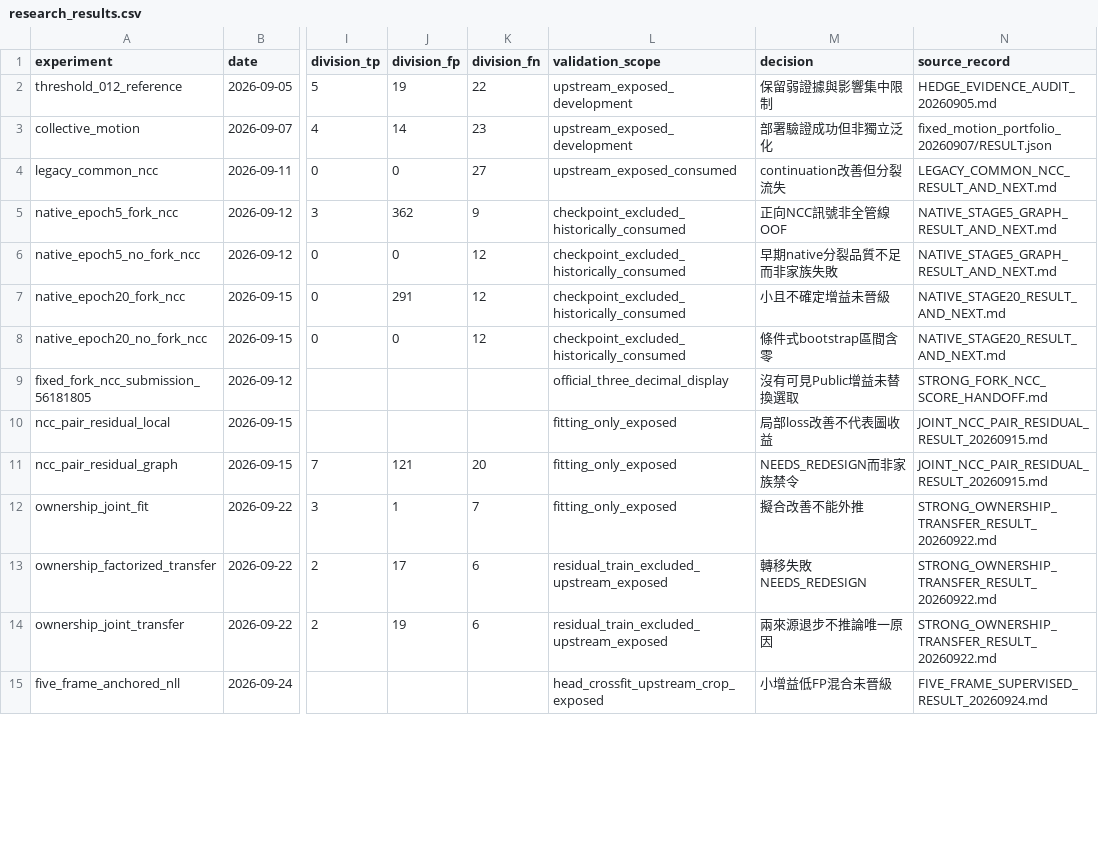
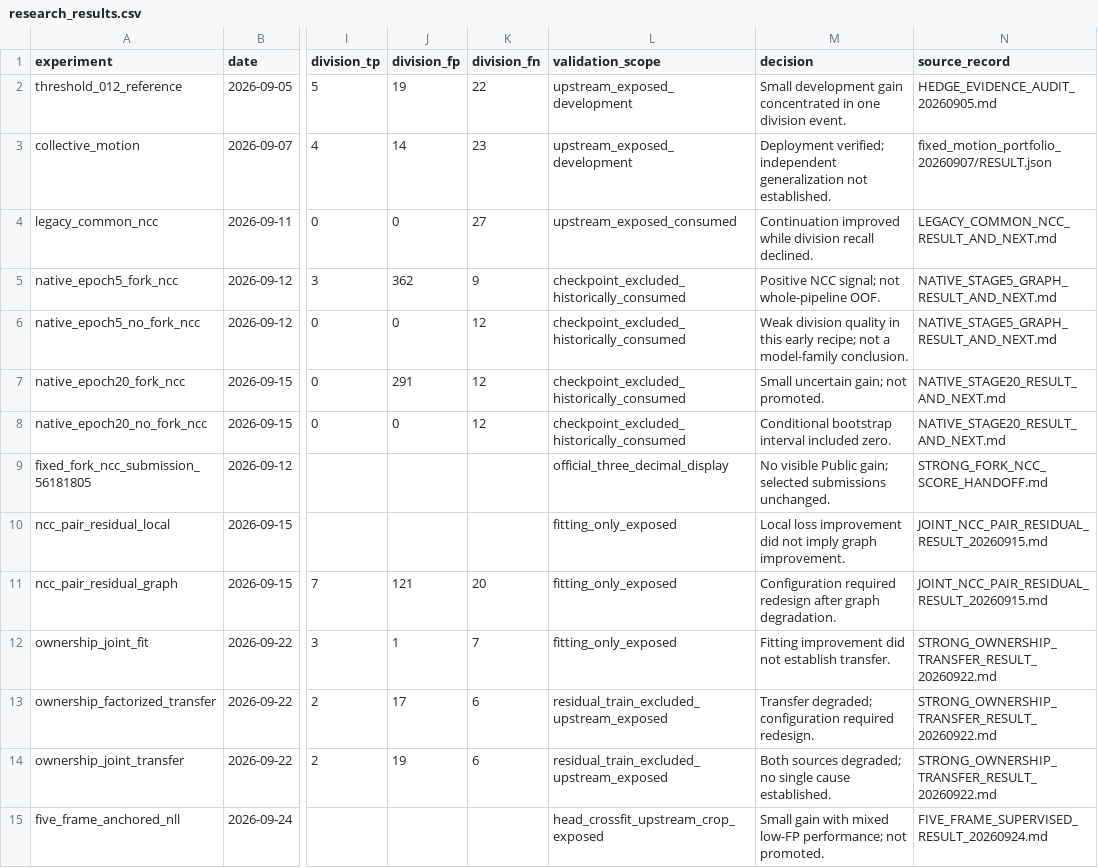
Before and after one commit to Efutrrionpy/kaggle, a CSV file: Biohub/results/research_results.csv, drawn as a sheet; only a part is shown, gaps mark what is left out; the diff covers the shown part only; the diff names each change by its address in the sheet, - before the commit and + after, or states it on an @@ line.

Commit message:
Rewrite competition archives as English research reports

```diff
--- a/Biohub/results/research_results.csv
+++ b/Biohub/results/research_results.csv
-M2 (decision): 保留弱證據與影響集中限制
+M2 (decision): Small development gain concentrated in one division event.
-M3 (decision): 部署驗證成功但非獨立泛化
+M3 (decision): Deployment verified; independent generalization not established.
-M4 (decision): continuation改善但分裂流失
+M4 (decision): Continuation improved while division recall declined.
-M5 (decision): 正向NCC訊號非全管線OOF
+M5 (decision): Positive NCC signal; not whole-pipeline OOF.
-M6 (decision): 早期native分裂品質不足而非家族失敗
+M6 (decision): Weak division quality in this early recipe; not a model-family conclusion.
-M7 (decision): 小且不確定增益未晉級
+M7 (decision): Small uncertain gain; not promoted.
-M8 (decision): 條件式bootstrap區間含零
+M8 (decision): Conditional bootstrap interval included zero.
-M9 (decision): 沒有可見Public增益未替換選取
+M9 (decision): No visible Public gain; selected submissions unchanged.
-M10 (decision): 局部loss改善不代表圖收益
+M10 (decision): Local loss improvement did not imply graph improvement.
-M11 (decision): NEEDS_REDESIGN而非家族禁令
+M11 (decision): Configuration required redesign after graph degradation.
-M12 (decision): 擬合改善不能外推
+M12 (decision): Fitting improvement did not establish transfer.
-M13 (decision): 轉移失敗NEEDS_REDESIGN
+M13 (decision): Transfer degraded; configuration required redesign.
-M14 (decision): 兩來源退步不推論唯一原因
+M14 (decision): Both sources degraded; no single cause established.
-M15 (decision): 小增益低FP混合未晉級
+M15 (decision): Small gain with mixed low-FP performance; not promoted.
```
Also changed, not shown: 17 edited cells elsewhere in this file, 17 other files.
